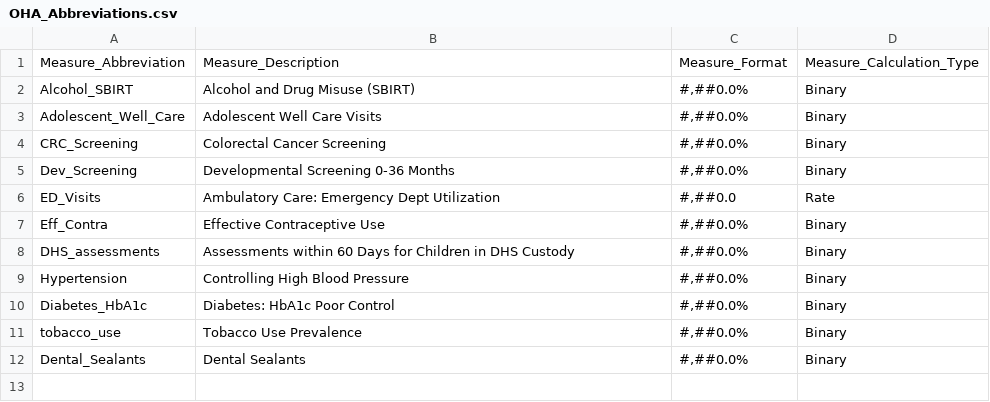
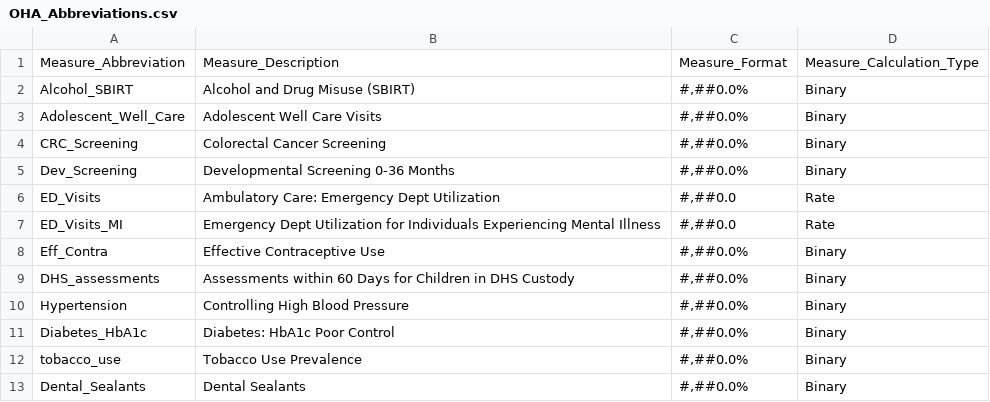
Before and after one commit to Milliman-PRM/oha-incentive-measures, a CSV file: references/_data/OHA_Abbreviations.csv, drawn as a sheet.

Commit message:
Add OHA measure abbreviation
Do this to account for the new Disparity Measure: ED Utilization for Individuals Experiencing Mental Illness claims-based measure

```diff
--- a/references/_data/OHA_Abbreviations.csv
+++ b/references/_data/OHA_Abbreviations.csv
@@ -6,2 +6,3 @@ Dev_Screening,Developmental Screening 0-36 Months,"#,##0.0%",Binary
 ED_Visits,Ambulatory Care: Emergency Dept Utilization,"#,##0.0",Rate
+ED_Visits_MI, Emergency Dept Utilization for Individuals Experiencing Mental Illness,"#,##0.0",Rate
 Eff_Contra,Effective Contraceptive Use,"#,##0.0%",Binary
```
